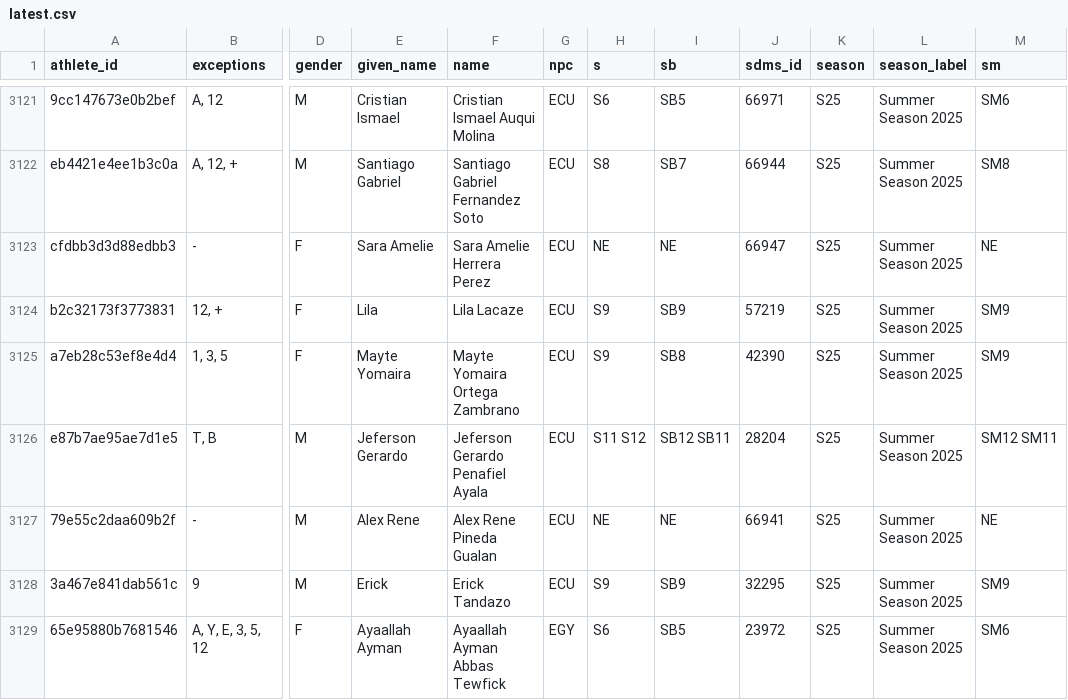
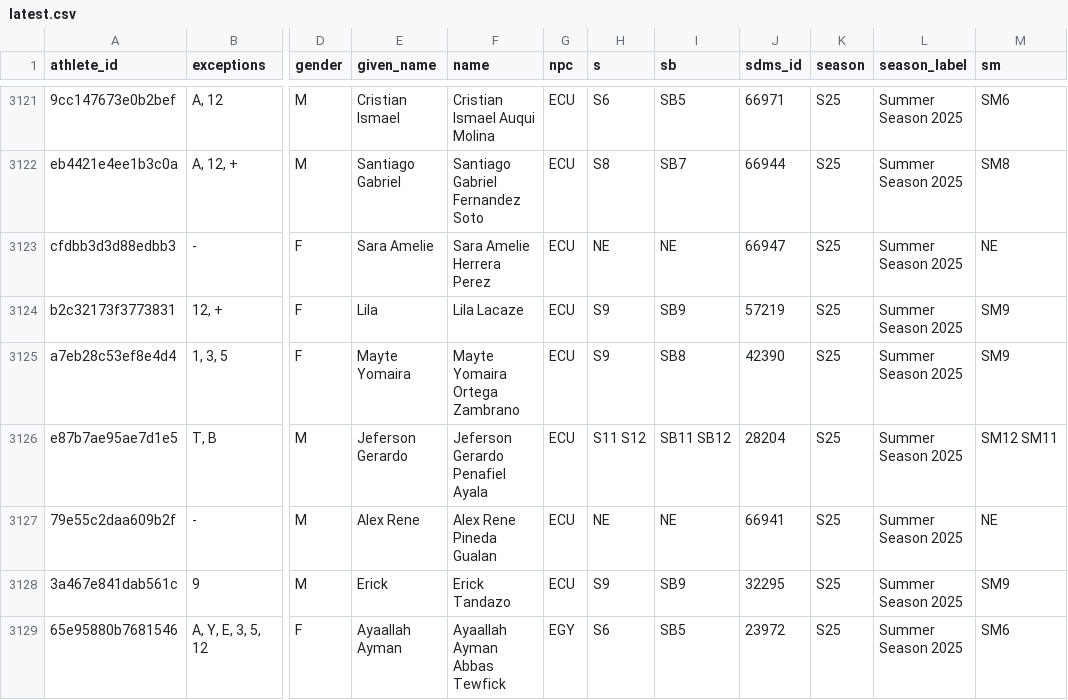
Before and after one commit to OpenWaterXT/1, a CSV file: data/latest.csv, drawn as a sheet; only a part is shown, gaps mark what is left out; the diff names each change by its address in the sheet, - before the commit and + after, or states it on an @@ line.

```diff
--- a/data/latest.csv
+++ b/data/latest.csv
-I3126 (sb): SB12 SB11
+I3126 (sb): SB11 SB12
```
Also changed, not shown: data/seasons/S25.csv, 3 other files.
